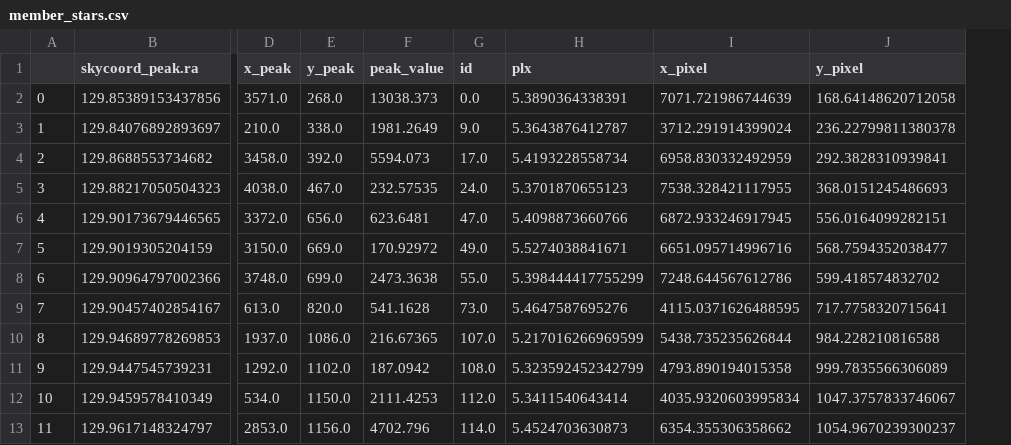
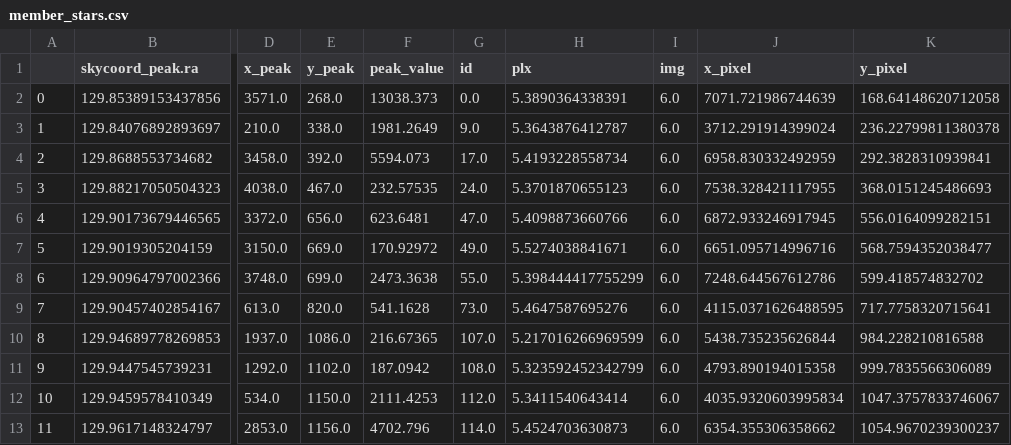
Before and after one commit to RJVB09/G8_OpenClusters, a CSV file: code/member_stars.csv, drawn as a sheet; only a part is shown, gaps mark what is left out; the diff names each change by its address in the sheet, - before the commit and + after, or states it on an @@ line.

```diff
--- a/code/member_stars.csv
+++ b/code/member_stars.csv
+column I (img), rows 2-13: all 6.0
```
Also changed, not shown: 6 other files.
